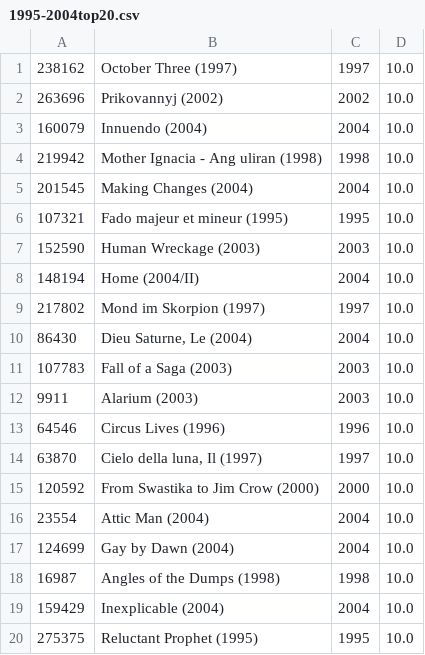
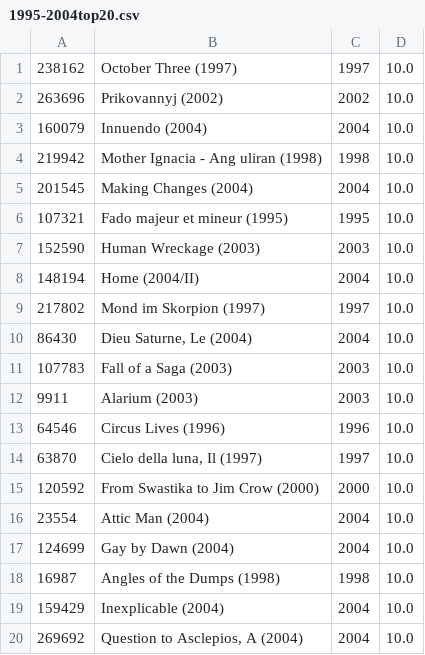
Before and after one commit to mvirgin/DataSci, a CSV file: Hw2/1995-2004top20.csv, drawn as a sheet.

```diff
--- a/Hw2/1995-2004top20.csv
+++ b/Hw2/1995-2004top20.csv
@@ -19,2 +19,2 @@
 159429;Inexplicable (2004);2004;10.0
-275375;Reluctant Prophet (1995);1995;10.0
+269692;Question to Asclepios,  A (2004);2004;10.0
```
Also changed, not shown: 10 other files.
